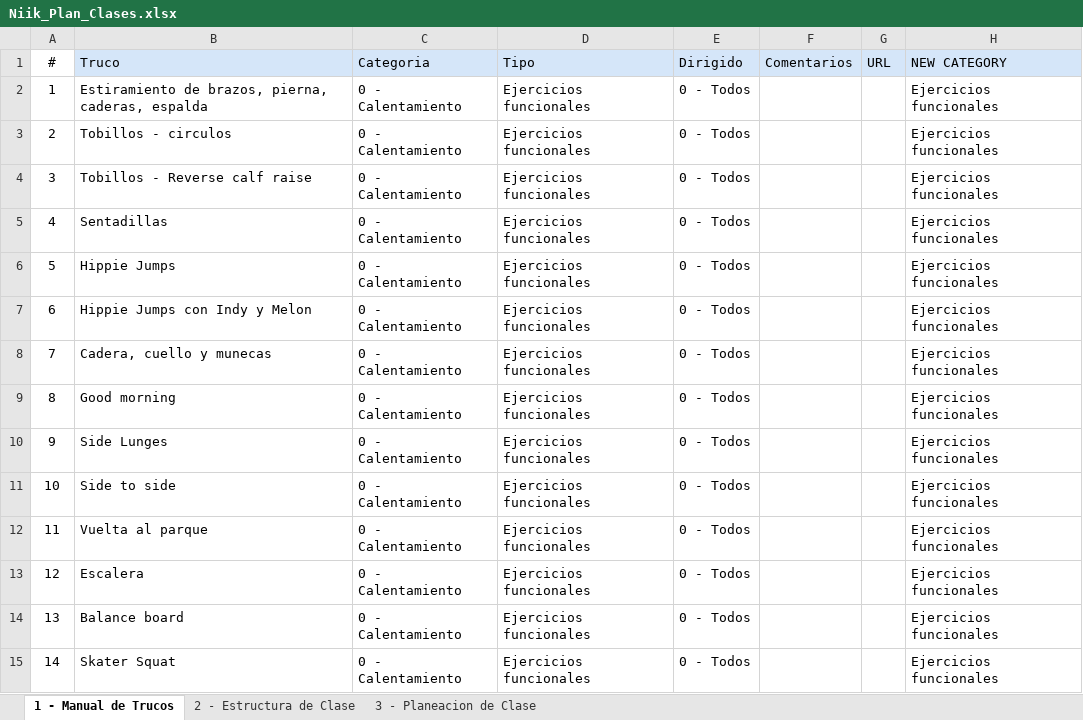
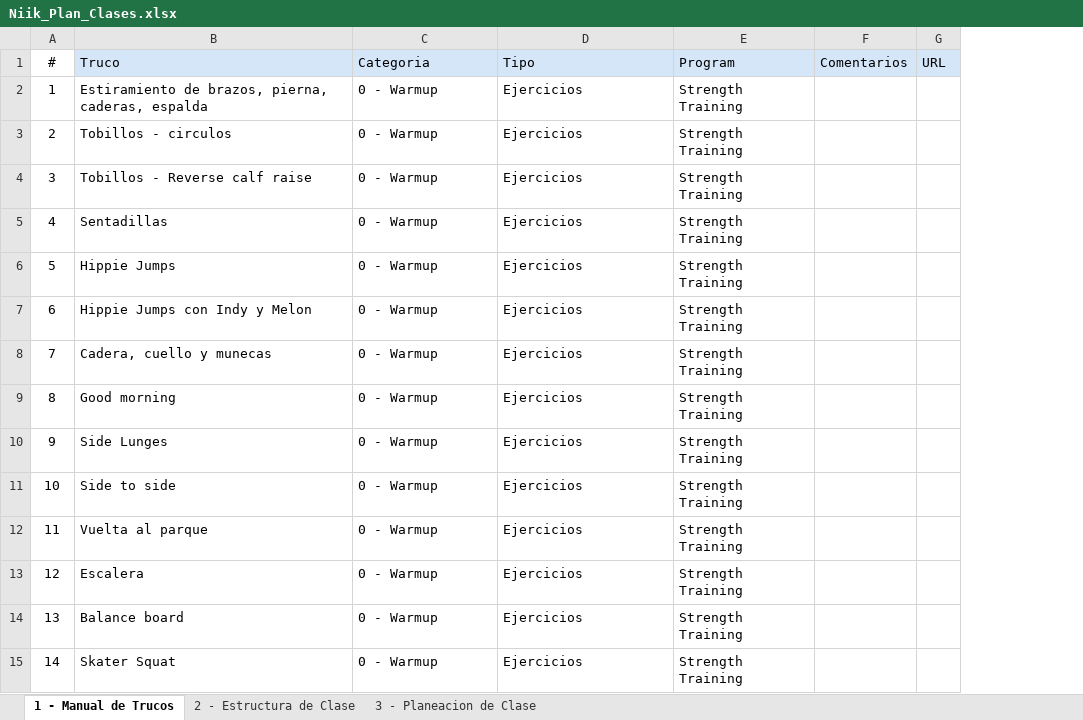
Before and after one commit to rodnunez2312/niikskate, an Excel workbook: data/Niik_source/Niik_Plan_Clases.xlsx, sheet 1 - Manual de Trucos, drawn as a sheet; only a part is shown; values as stored, in another font and other column widths than the file's, no borders; conditional formats not drawn; removed rows and columns are numbered as before the commit, all else as after; the diff covers the shown part only; the diff names each change by its address in the sheet, - before the commit and + after, or states it on an @@ line.

```diff
--- a/data/Niik_source/Niik_Plan_Clases.xlsx (sheet 1 - Manual de Trucos)
+++ b/data/Niik_source/Niik_Plan_Clases.xlsx (sheet 1 - Manual de Trucos)
-column E (Dirigido), rows 2-15: all 0 - Todos
+column E (Program), rows 2-15: all Strength Training
-column H (NEW CATEGORY), rows 2-15: all Ejercicios funcionales
-C2:C15 (Categoria): 0 - Calentamiento
+C2:C15 (Categoria): 0 - Warmup
-D2:D15 (Tipo): Ejercicios funcionales
+D2:D15 (Tipo): Ejercicios
```
Also changed, not shown: 33 added rows, 30 removed rows, 8 moved rows, 86 edited cells, cell formats and row numbers in column A elsewhere in this sheet, 46 other files.
